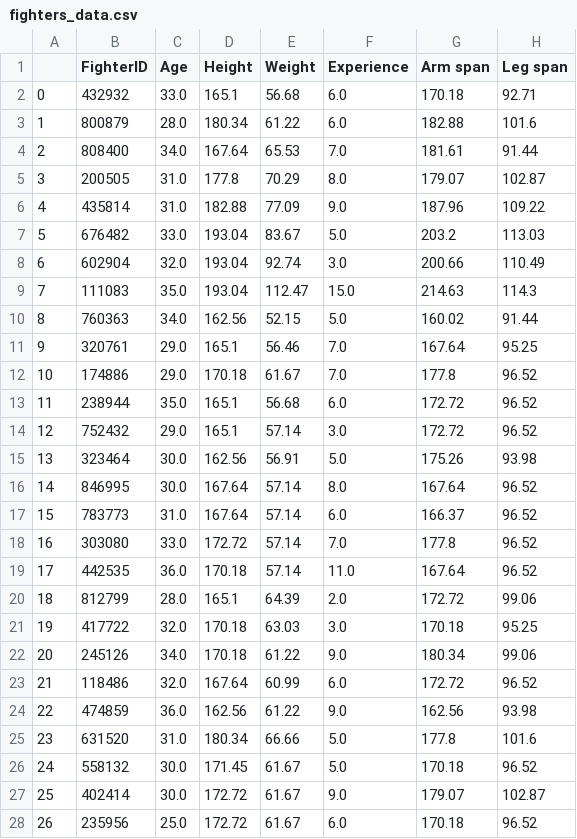
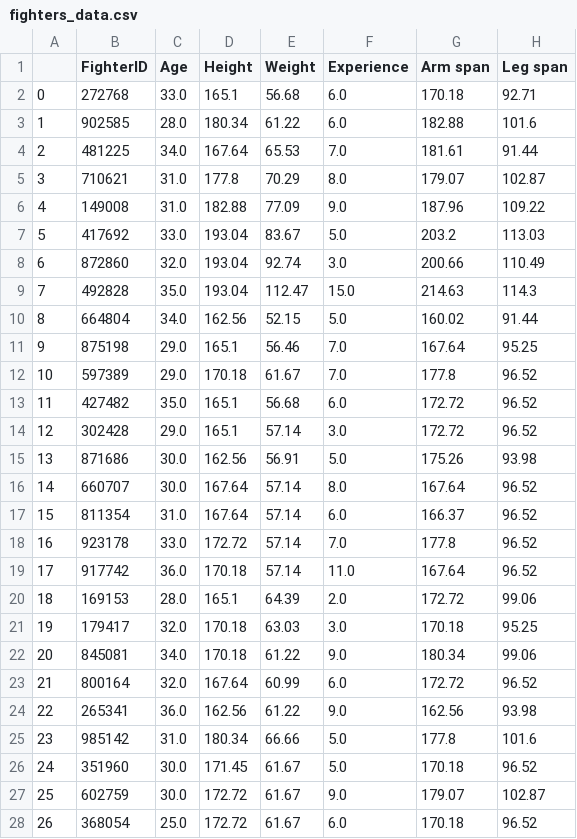
Before and after one commit to ivan-dev-lab/Oracle_Octagon_AI, a CSV file: data/fighters_data.csv, drawn as a sheet; only a part is shown; the diff covers the shown part only; the diff names each change by its address in the sheet, - before the commit and + after, or states it on an @@ line.

```diff
--- a/data/fighters_data.csv
+++ b/data/fighters_data.csv
-B2 (FighterID): 432932
+B2 (FighterID): 272768
-B3 (FighterID): 800879
+B3 (FighterID): 902585
-B4 (FighterID): 808400
+B4 (FighterID): 481225
-B5 (FighterID): 200505
+B5 (FighterID): 710621
-B6 (FighterID): 435814
+B6 (FighterID): 149008
-B7 (FighterID): 676482
+B7 (FighterID): 417692
-B8 (FighterID): 602904
+B8 (FighterID): 872860
-B9 (FighterID): 111083
+B9 (FighterID): 492828
-B10 (FighterID): 760363
+B10 (FighterID): 664804
-B11 (FighterID): 320761
+B11 (FighterID): 875198
-B12 (FighterID): 174886
+B12 (FighterID): 597389
-B13 (FighterID): 238944
+B13 (FighterID): 427482
-B14 (FighterID): 752432
+B14 (FighterID): 302428
-B15 (FighterID): 323464
+B15 (FighterID): 871686
-B16 (FighterID): 846995
+B16 (FighterID): 660707
-B17 (FighterID): 783773
+B17 (FighterID): 811354
-B18 (FighterID): 303080
+B18 (FighterID): 923178
-B19 (FighterID): 442535
+B19 (FighterID): 917742
-B20 (FighterID): 812799
+B20 (FighterID): 169153
-B21 (FighterID): 417722
+B21 (FighterID): 179417
-B22 (FighterID): 245126
+B22 (FighterID): 845081
-B23 (FighterID): 118486
+B23 (FighterID): 800164
-B24 (FighterID): 474859
+B24 (FighterID): 265341
-B25 (FighterID): 631520
+B25 (FighterID): 985142
-B26 (FighterID): 558132
+B26 (FighterID): 351960
-B27 (FighterID): 402414
+B27 (FighterID): 602759
-B28 (FighterID): 235956
+B28 (FighterID): 368054
```
Also changed, not shown: 159 edited cells elsewhere in this file, data/fighters.csv.
